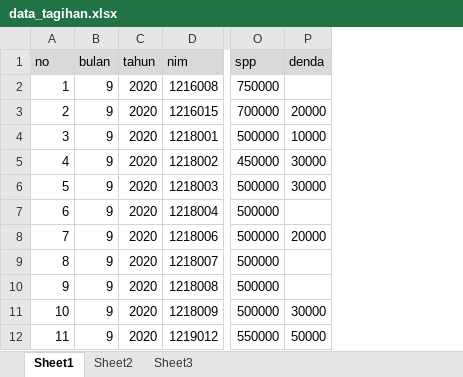
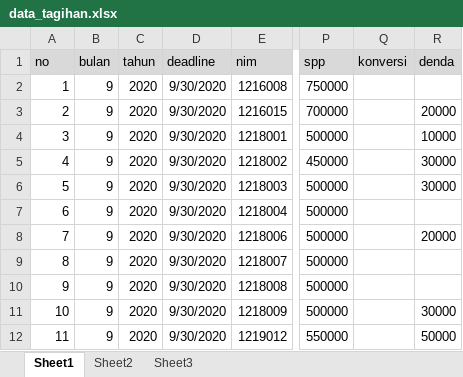
Before and after one commit to ricakagus/sibakul, an Excel workbook: excel/data_tagihan.xlsx, sheet Sheet1, drawn as a sheet; only a part is shown, gaps mark what is left out; values as stored, in another font and other column widths than the file's, no borders; the diff names each change by its address in the sheet, - before the commit and + after, or states it on an @@ line.

```diff
--- a/excel/data_tagihan.xlsx (sheet Sheet1)
+++ b/excel/data_tagihan.xlsx (sheet Sheet1)
+column D (deadline), rows 2-12: all 9/30/2020
+column Q (konversi), empty
```
Also changed, not shown: formulas that keep their value, excel/format_tagihan.xlsx, 14 other files.
